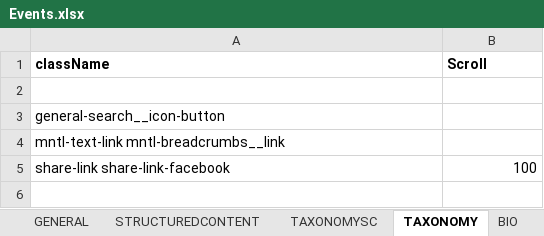
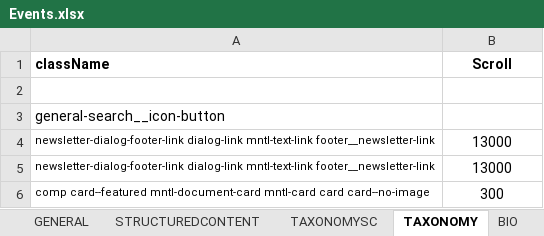
Before and after one commit to ahotadotdashmeredith/Segment_Automation, an Excel workbook: Files/Events/Events.xlsx, sheet TAXONOMY, drawn as a sheet; values as stored, in another font and other column widths than the file's, no borders; removed rows and columns are numbered as before the commit, all else as after; the diff names each change by its address in the sheet, - before the commit and + after, or states it on an @@ line.

```diff
--- a/Files/Events/Events.xlsx (sheet TAXONOMY)
+++ b/Files/Events/Events.xlsx (sheet TAXONOMY)
-B1 alignment: left
+B1 alignment: center
-row 4: mntl-text-link mntl-breadcrumbs__link
-row 5: share-link share-link-facebook | 100
+row 4: newsletter-dialog-footer-link dialog-link mntl-text-link footer__newsletter-link | 13000
+row 5: newsletter-dialog-footer-link dialog-link mntl-text-link footer__newsletter-link | 13000
+row 6: comp card--featured mntl-document-card mntl-card card card--no-image | 300
```
Also changed, not shown: Files/InputRules/Rules.xlsx, Files/Urls/InputUrls.xlsx, 3 other files.
